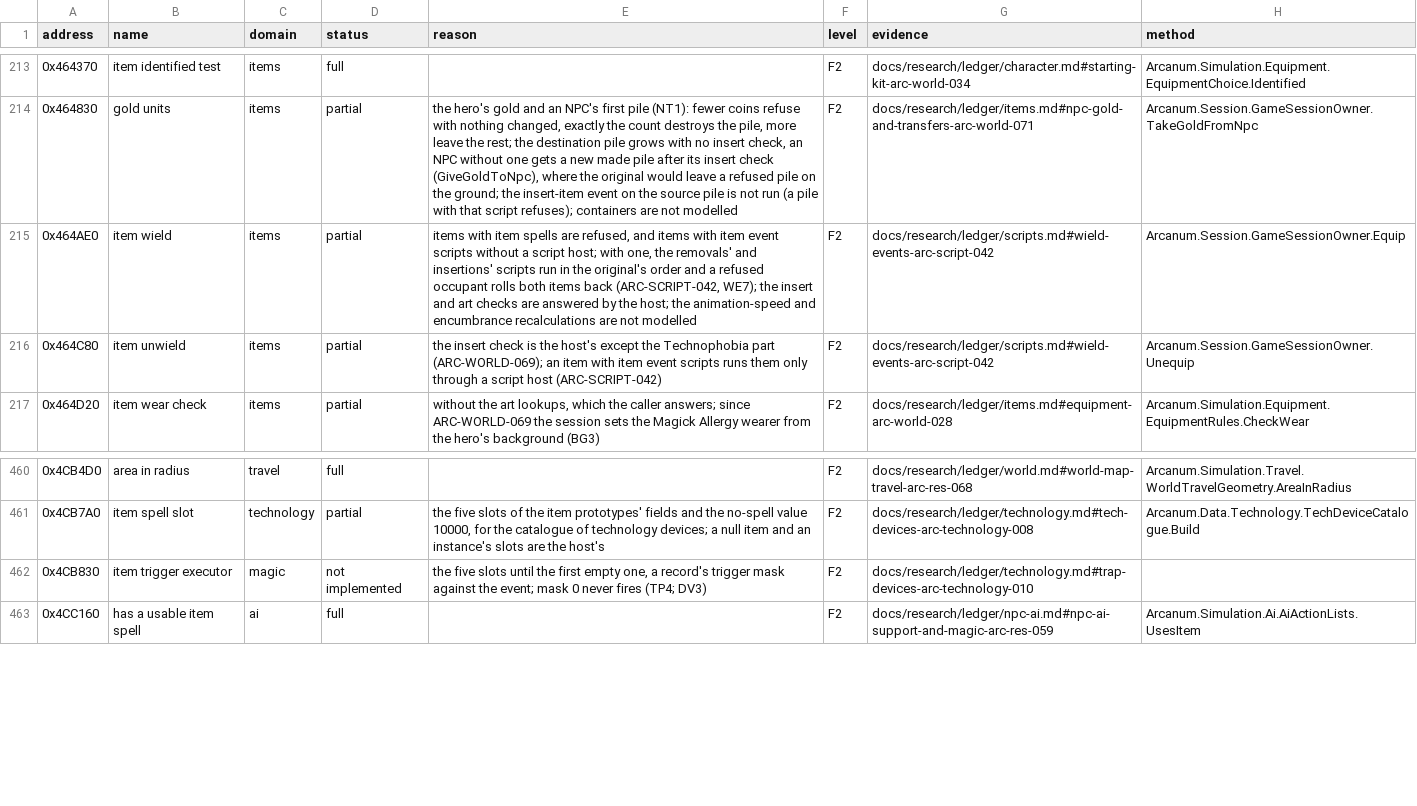
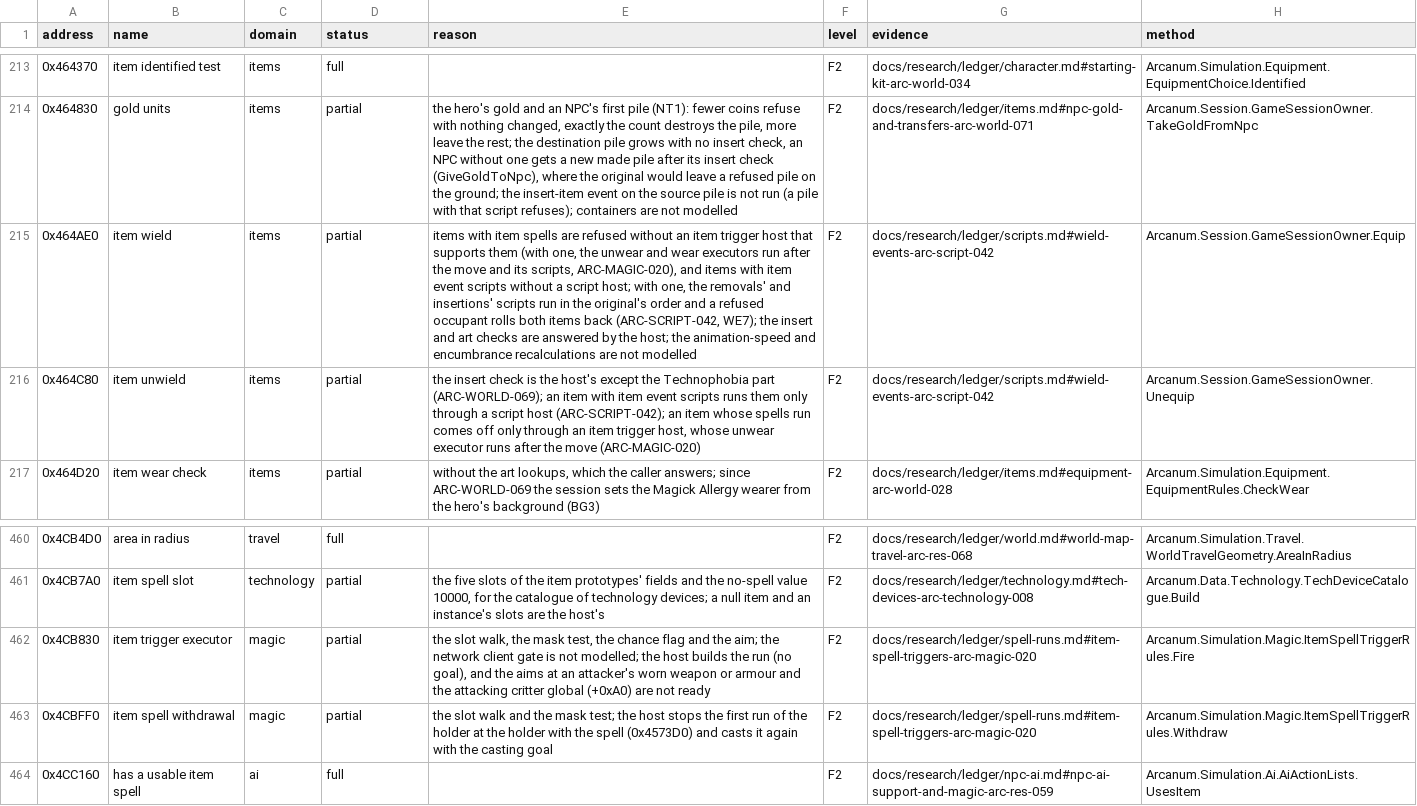
Before and after one commit to Simarglok/arcanum-steamwoven, a CSV file: docs/verification/functions.csv, drawn as a sheet; only a part is shown, gaps mark what is left out; the diff names each change by its address in the sheet, - before the commit and + after, or states it on an @@ line.

```diff
--- a/docs/verification/functions.csv
+++ b/docs/verification/functions.csv
-E215 (reason): …spells are refused, and items…
+E215 (reason): …spells are refused without an item trigger host that supports them (with one, the unwear and wear executors run after the move and its scripts, ARC-MAGIC-020), and items…
-E216 (reason): …script host (ARC-SCRIPT-042)
+E216 (reason): …script host (ARC-SCRIPT-042); an item whose spells run comes off only through an item trigger host, whose unwear executor runs after the move (ARC-MAGIC-020)
-D462 (status): not implemented
+D462 (status): partial
-E462 (reason): the five slots until the first empty one, a record's trigger mask against the event; mask 0 never fires (TP4; DV3)
+E462 (reason): the slot walk, the mask test, the chance flag and the aim; the network client gate is not modelled; the host builds the run (no goal), and the aims at an attacker's worn weapon or armour and the attacking critter global (+0xA0) are not ready
-G462 (evidence): docs/research/ledger/technology.md#trap-devices-arc-technology-010
+G462 (evidence): docs/research/ledger/spell-runs.md#item-spell-triggers-arc-magic-020
-H462 (method): (empty)
+H462 (method): Arcanum.Simulation.Magic.ItemSpellTriggerRules.Fire
+row 463: 0x4CBFF0 | item spell withdrawal | magic | partial | the slot walk and the mask test; the host stops the first run of the holder at the holder with the spell (0x4573D0) and casts it again with the casting goal | F2 | docs/research/ledger/spell-runs.md#item-spell-triggers-arc-magic-020 | Arcanum.Simulation.Magic.ItemSpellTriggerRules.Withdraw
```
Also changed, not shown: 20 other files.
